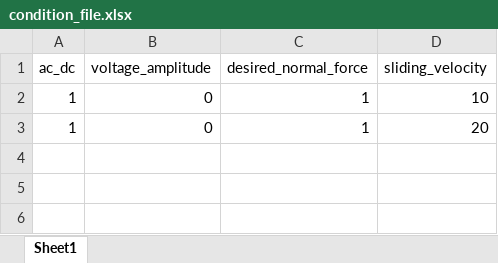
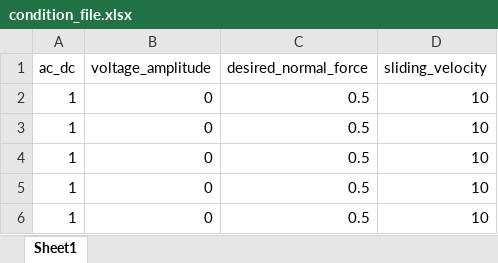
Before and after one commit to vaydingul/Surface_Haptics_Setup, an Excel workbook: condition_file.xlsx, sheet Sheet1, drawn as a sheet; values as stored, in another font and other column widths than the file's, no borders; the diff names each change by its address in the sheet, - before the commit and + after, or states it on an @@ line.

```diff
--- a/condition_file.xlsx (sheet Sheet1)
+++ b/condition_file.xlsx (sheet Sheet1)
-C2:C3 (desired_normal_force): 1
+C2:C3 (desired_normal_force): 0.5
-D3 (sliding_velocity): 20
+D3 (sliding_velocity): 10
+row 4: 1 | 0 | 0.5 | 10
+row 5: 1 | 0 | 0.5 | 10
+row 6: 1 | 0 | 0.5 | 10
```
Also changed, not shown: 3 other files.
